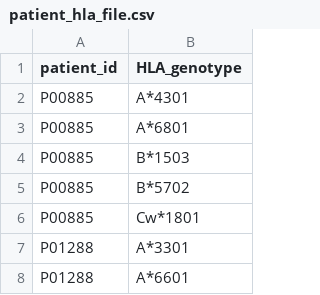
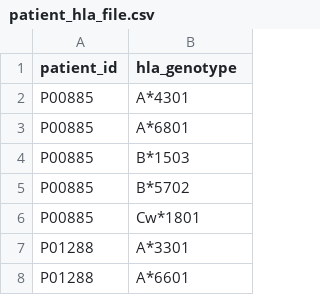
Before and after one commit to philliplab/EpitopeMatcher, a CSV file: inst/test_data/patient_hla_file.csv, drawn as a sheet; only a part is shown.

Commit message:
add proper inheritance to Patient_HLA class

```diff
--- a/inst/test_data/patient_hla_file.csv
+++ b/inst/test_data/patient_hla_file.csv
@@ -1,2 +1,2 @@
-"patient_id","HLA_genotype"
+"patient_id","hla_genotype"
 "P00885","A*4301"
```
Also changed, not shown: 4 other files.
